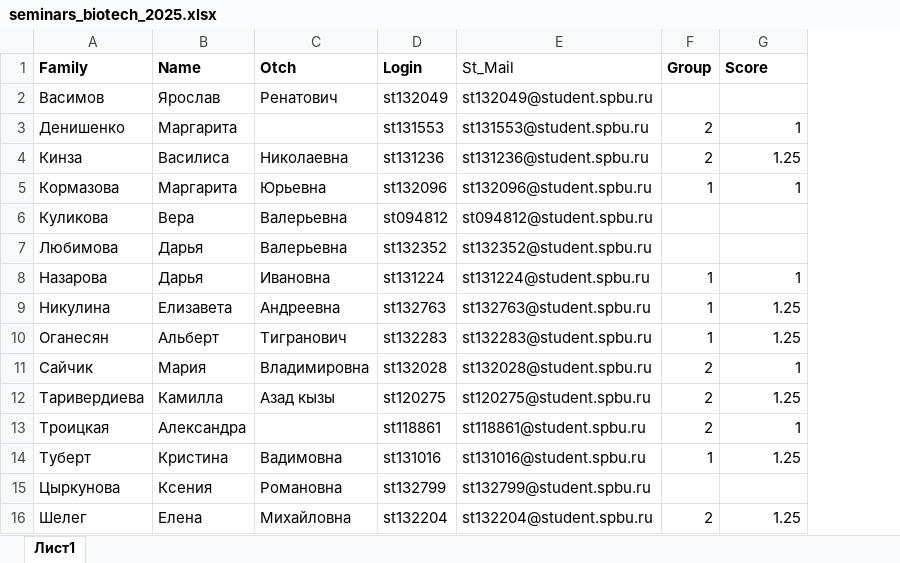
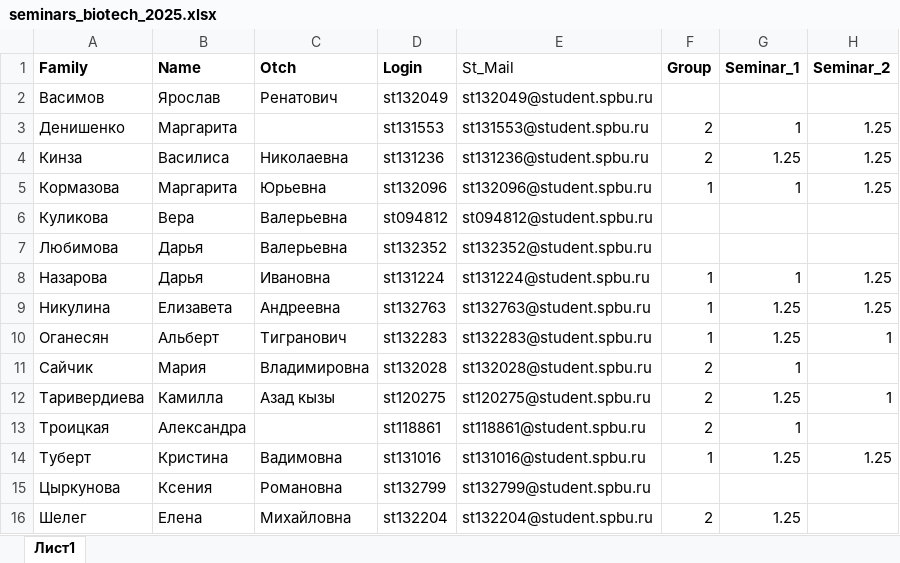
Before and after one commit to polydora/General-ecology, an Excel workbook: data/seminars_biotech_2025.xlsx, sheet Лист1, drawn as a sheet; values as stored, in another font and other column widths than the file's, no borders; the diff names each change by its address in the sheet, - before the commit and + after, or states it on an @@ line.

```diff
--- a/data/seminars_biotech_2025.xlsx (sheet Лист1)
+++ b/data/seminars_biotech_2025.xlsx (sheet Лист1)
+column H (Seminar_2), rows 3-14: 1.25 | 1.25 | 1.25 |  |  | 1.25 | 1.25 | 1 |  | 1 |  | 1.25
-G1: Score
+G1: Seminar_1
```
Also changed, not shown: 4 other files.
